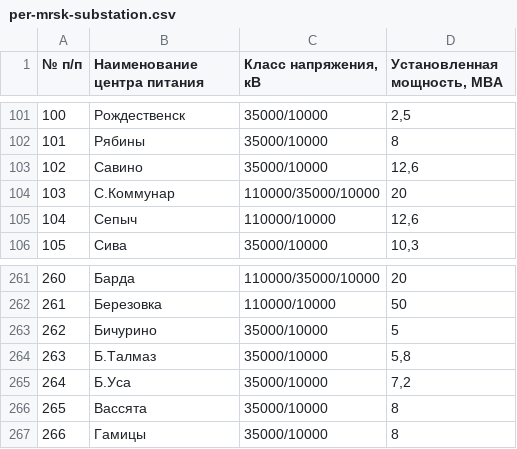
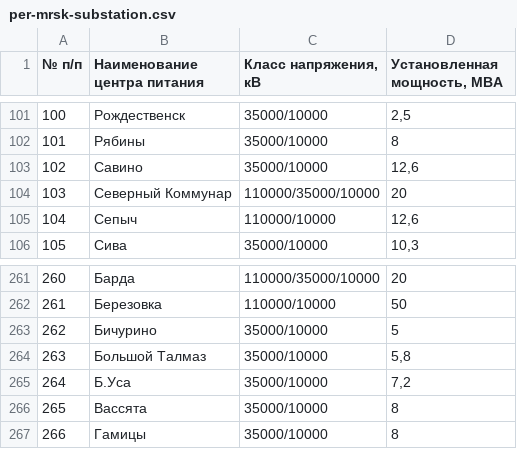
Before and after one commit to freeExec/PSV-external-data, a CSV file: per-mrsk-substation.csv, drawn as a sheet; only a part is shown, gaps mark what is left out.

```diff
--- a/per-mrsk-substation.csv
+++ b/per-mrsk-substation.csv
@@ -103,3 +103,3 @@
 102;Савино;35000/10000;12,6
-103;С.Коммунар;110000/35000/10000;20
+103;Северный Коммунар;110000/35000/10000;20
 104;Сепыч;110000/10000;12,6
@@ -263,3 +263,3 @@
 262;Бичурино;35000/10000;5
-263;Б.Талмаз;35000/10000;5,8
+263;Большой Талмаз;35000/10000;5,8
 264;Б.Уса;35000/10000;7,2
```
Also changed, not shown: vla-mrsk-substation.csv, yrl-mrsk-substation.csv.
